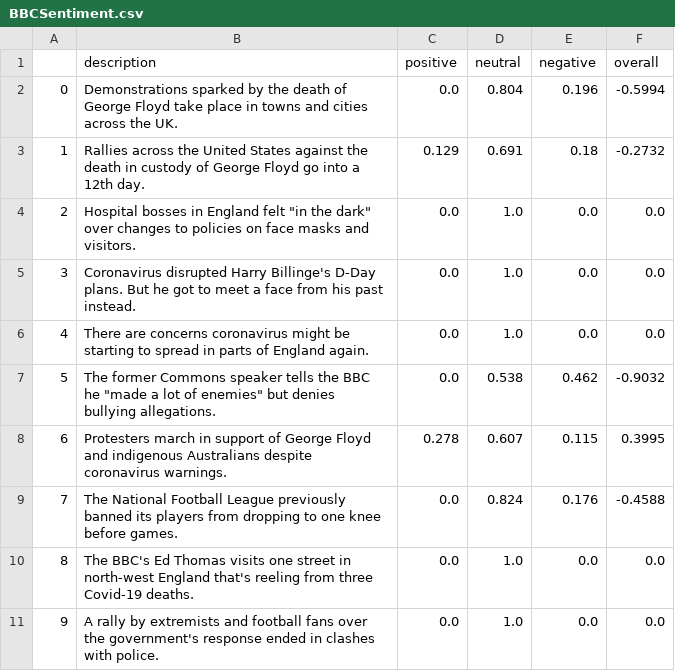
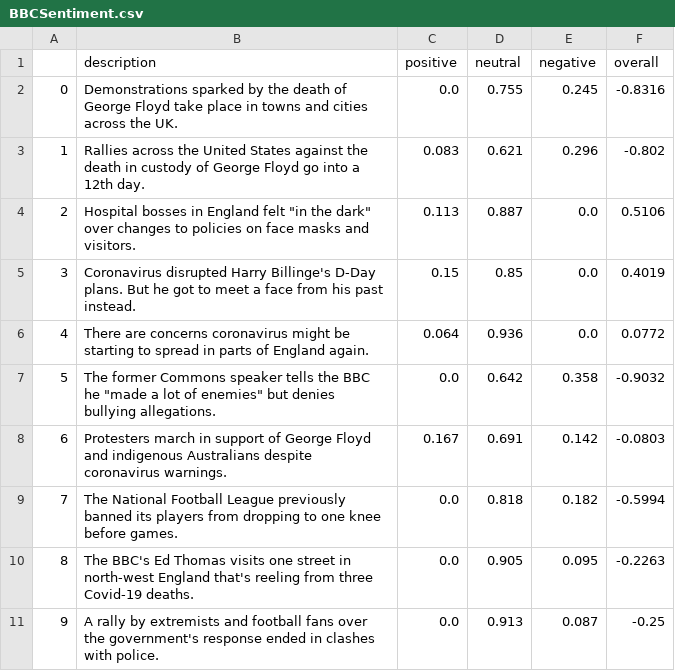
Before and after one commit to RaymondLZhou/uplifting-news, a CSV file: src/sentiment/BBCSentiment.csv, drawn as a sheet; only a part is shown; the diff covers the shown part only.

```diff
--- a/src/sentiment/BBCSentiment.csv
+++ b/src/sentiment/BBCSentiment.csv
@@ -1,11 +1,11 @@
 ,description,positive,neutral,negative,overall
-0,Demonstrations sparked by the death of George Floyd take place in towns and cities across the UK.,0.0,0.804,0.196,-0.5994
-1,Rallies across the United States against the death in custody of George Floyd go into a 12th day.,0.129,0.691,0.18,-0.2732
-2,"Hospital bosses in England felt ""in the dark"" over changes to policies on face masks and visitors.",0.0,1.0,0.0,0.0
-3,Coronavirus disrupted Harry Billinge's D-Day plans. But he got to meet a face from his past instead.,0.0,1.0,0.0,0.0
-4,There are concerns coronavirus might be starting to spread in parts of England again.,0.0,1.0,0.0,0.0
-5,"The former Commons speaker tells the BBC he ""made a lot of enemies"" but denies bullying allegations.",0.0,0.538,0.462,-0.9032
-6,Protesters march in support of George Floyd and indigenous Australians despite coronavirus warnings.,0.278,0.607,0.115,0.3995
-7,The National Football League previously banned its players from dropping to one knee before games.,0.0,0.824,0.176,-0.4588
-8,The BBC's Ed Thomas visits one street in north-west England that's reeling from three Covid-19 deaths.,0.0,1.0,0.0,0.0
-9,A rally by extremists and football fans over the government's response ended in clashes with police.,0.0,1.0,0.0,0.0
+0,Demonstrations sparked by the death of George Floyd take place in towns and cities across the UK.,0.0,0.755,0.245,-0.8316
+1,Rallies across the United States against the death in custody of George Floyd go into a 12th day.,0.083,0.621,0.296,-0.802
+2,"Hospital bosses in England felt ""in the dark"" over changes to policies on face masks and visitors.",0.113,0.887,0.0,0.5106
+3,Coronavirus disrupted Harry Billinge's D-Day plans. But he got to meet a face from his past instead.,0.15,0.85,0.0,0.4019
+4,There are concerns coronavirus might be starting to spread in parts of England again.,0.064,0.936,0.0,0.0772
+5,"The former Commons speaker tells the BBC he ""made a lot of enemies"" but denies bullying allegations.",0.0,0.642,0.358,-0.9032
+6,Protesters march in support of George Floyd and indigenous Australians despite coronavirus warnings.,0.167,0.691,0.142,-0.0803
+7,The National Football League previously banned its players from dropping to one knee before games.,0.0,0.818,0.182,-0.5994
+8,The BBC's Ed Thomas visits one street in north-west England that's reeling from three Covid-19 deaths.,0.0,0.905,0.095,-0.2263
+9,A rally by extremists and football fans over the government's response ended in clashes with police.,0.0,0.913,0.087,-0.25
```
Also changed, not shown: 141 edited cells elsewhere in this file, 2 other files.
